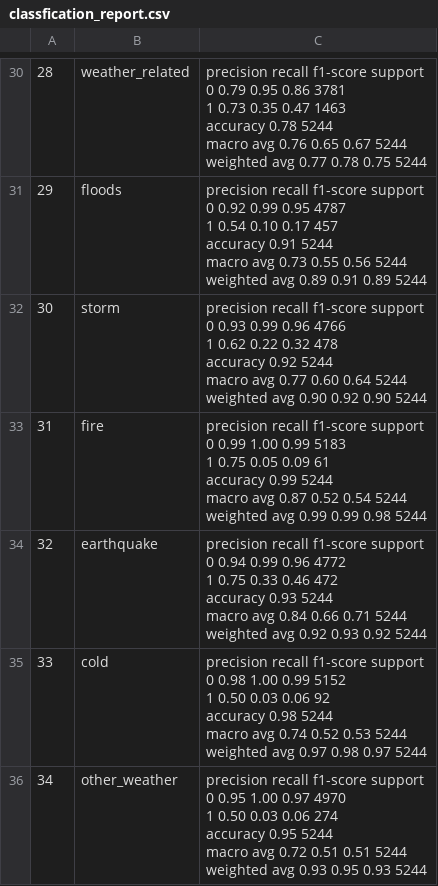
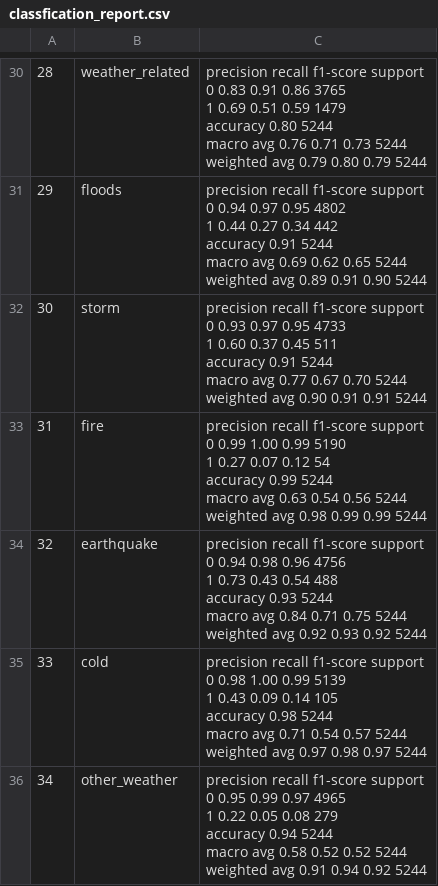
Before and after one commit to qidasu/disaster-response-pipeline-project-qida, a CSV file: disaster_response_pipeline_project/classfication_report.csv, drawn as a sheet; only a part is shown, gaps mark what is left out; ↵ is a line break in a cell; the diff covers the shown part only; the diff names each change by its address in the sheet, - before the commit and + after, or states it on an @@ line.

```diff
--- a/disaster_response_pipeline_project/classfication_report.csv
+++ b/disaster_response_pipeline_project/classfication_report.csv
-C30: …support ↵ 0 0.79 0.95 0.86 3781 ↵ 1 0.73 0.35 0.47 1463 ↵ accuracy 0.78 5244 ↵ macro avg 0.76 0.65 0.67 5244 ↵ weighted avg 0.77 0.78 0.75 5244
+C30: …support ↵ 0 0.83 0.91 0.86 3765 ↵ 1 0.69 0.51 0.59 1479 ↵ accuracy 0.80 5244 ↵ macro avg 0.76 0.71 0.73 5244 ↵ weighted avg 0.79 0.80 0.79 5244
-C31: …support ↵ 0 0.92 0.99 0.95 4787 ↵ 1 0.54 0.10 0.17 457 ↵ accuracy 0.91 5244 ↵ macro avg 0.73 0.55 0.56 5244 ↵ weighted avg 0.89 0.91 0.89 5244
+C31: …support ↵ 0 0.94 0.97 0.95 4802 ↵ 1 0.44 0.27 0.34 442 ↵ accuracy 0.91 5244 ↵ macro avg 0.69 0.62 0.65 5244 ↵ weighted avg 0.89 0.91 0.90 5244
-C32: …0 0.93 0.99 0.96 4766 ↵ 1 0.62 0.22 0.32 478 ↵ accuracy 0.92 5244 ↵ macro avg 0.77 0.60 0.64 5244 ↵ weighted avg 0.90 0.92 0.90 5244
+C32: …0 0.93 0.97 0.95 4733 ↵ 1 0.60 0.37 0.45 511 ↵ accuracy 0.91 5244 ↵ macro avg 0.77 0.67 0.70 5244 ↵ weighted avg 0.90 0.91 0.91 5244
-C33: …1.00 0.99 5183 ↵ 1 0.75 0.05 0.09 61 ↵ accuracy 0.99 5244 ↵ macro avg 0.87 0.52 0.54 5244 ↵ weighted avg 0.99 0.99 0.98 5244
+C33: …1.00 0.99 5190 ↵ 1 0.27 0.07 0.12 54 ↵ accuracy 0.99 5244 ↵ macro avg 0.63 0.54 0.56 5244 ↵ weighted avg 0.98 0.99 0.99 5244
-C34: …0 0.94 0.99 0.96 4772 ↵ 1 0.75 0.33 0.46 472 ↵ accuracy 0.93 5244 ↵ macro avg 0.84 0.66 0.71 5244 ↵ weighted…
+C34: …0 0.94 0.98 0.96 4756 ↵ 1 0.73 0.43 0.54 488 ↵ accuracy 0.93 5244 ↵ macro avg 0.84 0.71 0.75 5244 ↵ weighted…
-C35: …1.00 0.99 5152 ↵ 1 0.50 0.03 0.06 92 ↵ accuracy 0.98 5244 ↵ macro avg 0.74 0.52 0.53 5244 ↵ weighted…
+C35: …1.00 0.99 5139 ↵ 1 0.43 0.09 0.14 105 ↵ accuracy 0.98 5244 ↵ macro avg 0.71 0.54 0.57 5244 ↵ weighted…
-C36: …0 0.95 1.00 0.97 4970 ↵ 1 0.50 0.03 0.06 274 ↵ accuracy 0.95 5244 ↵ macro avg 0.72 0.51 0.51 5244 ↵ weighted avg 0.93 0.95 0.93 5244
+C36: …0 0.95 0.99 0.97 4965 ↵ 1 0.22 0.05 0.08 279 ↵ accuracy 0.94 5244 ↵ macro avg 0.58 0.52 0.52 5244 ↵ weighted avg 0.91 0.94 0.92 5244
```
Also changed, not shown: 27 edited cells elsewhere in this file, 4 other files.
